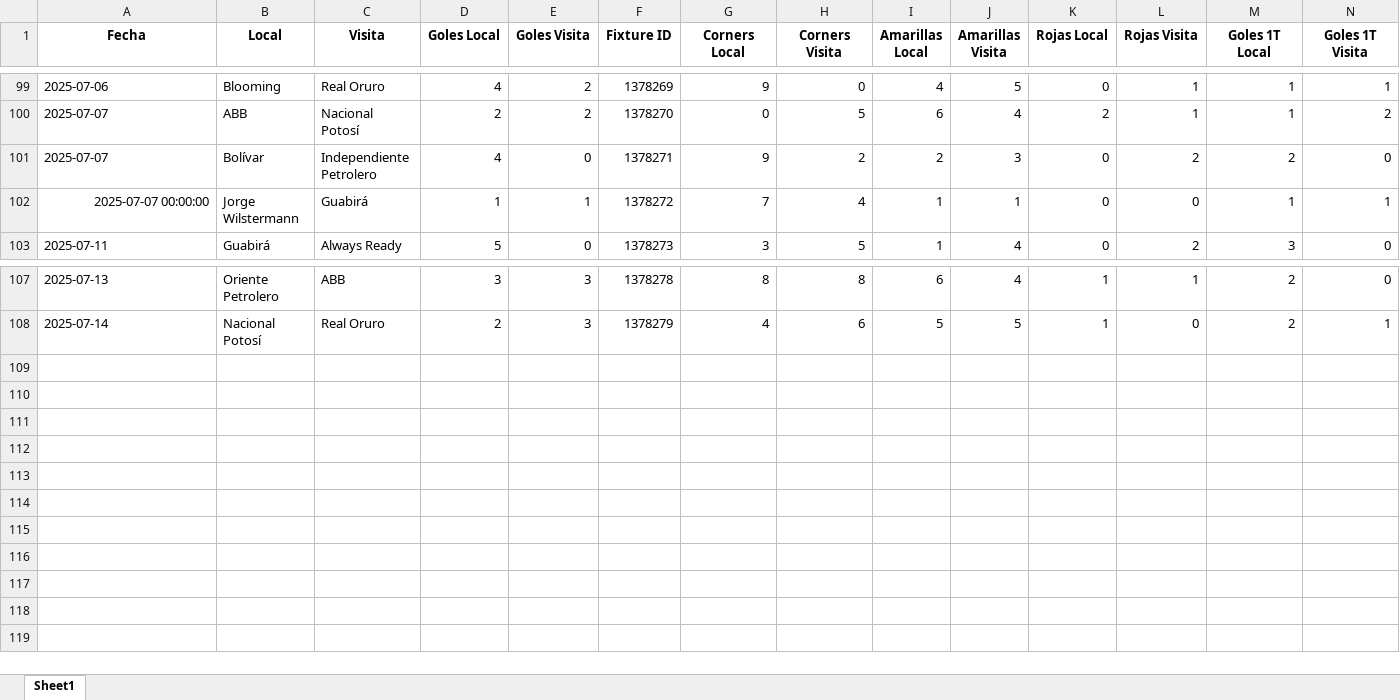
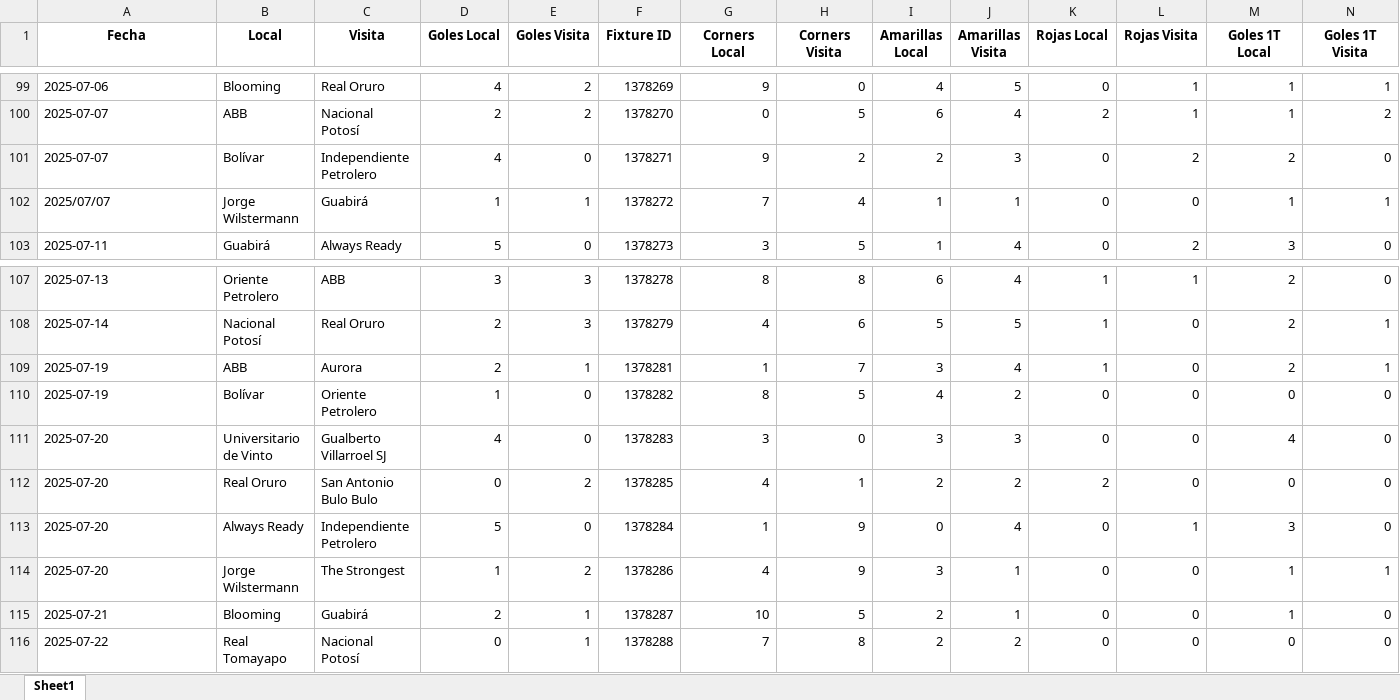
Before and after one commit to rockongo/RockData, an Excel workbook: Ligas/Liga_bolivia_2025.xlsx, sheet Sheet1, drawn as a sheet; only a part is shown, gaps mark what is left out; values as stored, in another font and other column widths than the file's, no borders; rows hold the shown columns only; the diff names each change by its address in the sheet, - before the commit and + after, or states it on an @@ line.

Commit message:
Actualizar ligas y agregar Liga Argentina actualizada

```diff
--- a/Ligas/Liga_bolivia_2025.xlsx (sheet Sheet1)
+++ b/Ligas/Liga_bolivia_2025.xlsx (sheet Sheet1)
-A102 (Fecha): 2025-07-07 00:00:00
+A102 (Fecha): 2025/07/07
-A102 alignment: right
+A102 alignment: left
+row 109: 2025-07-19 | ABB | Aurora | 2 | 1 | 1378281 | 1 | 7 | 3 | 4 | 1 | 0 | 2 | 1
+row 110: 2025-07-19 | Bolívar | Oriente Petrolero | 1 | 0 | 1378282 | 8 | 5 | 4 | 2 | 0 | 0 | 0 | 0
+row 111: 2025-07-20 | Universitario de Vinto | Gualberto Villarroel SJ | 4 | 0 | 1378283 | 3 | 0 | 3 | 3 | 0 | 0 | 4 | 0
+row 112: 2025-07-20 | Real Oruro | San Antonio Bulo Bulo | 0 | 2 | 1378285 | 4 | 1 | 2 | 2 | 2 | 0 | 0 | 0
+row 113: 2025-07-20 | Always Ready | Independiente Petrolero | 5 | 0 | 1378284 | 1 | 9 | 0 | 4 | 0 | 1 | 3 | 0
+row 114: 2025-07-20 | Jorge Wilstermann | The Strongest | 1 | 2 | 1378286 | 4 | 9 | 3 | 1 | 0 | 0 | 1 | 1
+row 115: 2025-07-21 | Blooming | Guabirá | 2 | 1 | 1378287 | 10 | 5 | 2 | 1 | 0 | 0 | 1 | 0
+row 116: 2025-07-22 | Real Tomayapo | Nacional Potosí | 0 | 1 | 1378288 | 7 | 8 | 2 | 2 | 0 | 0 | 0 | 0
```
Also changed, not shown: Ligas/Liga_MLS_2025.xlsx, Ligas/Liga_brasil_2025.xlsx, 13 other files.
